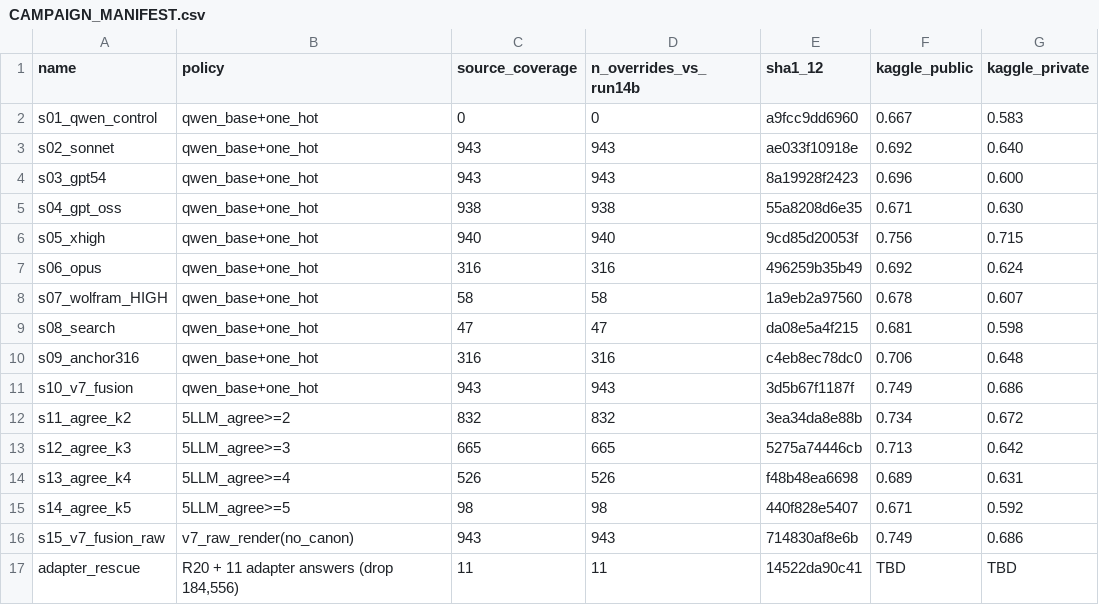
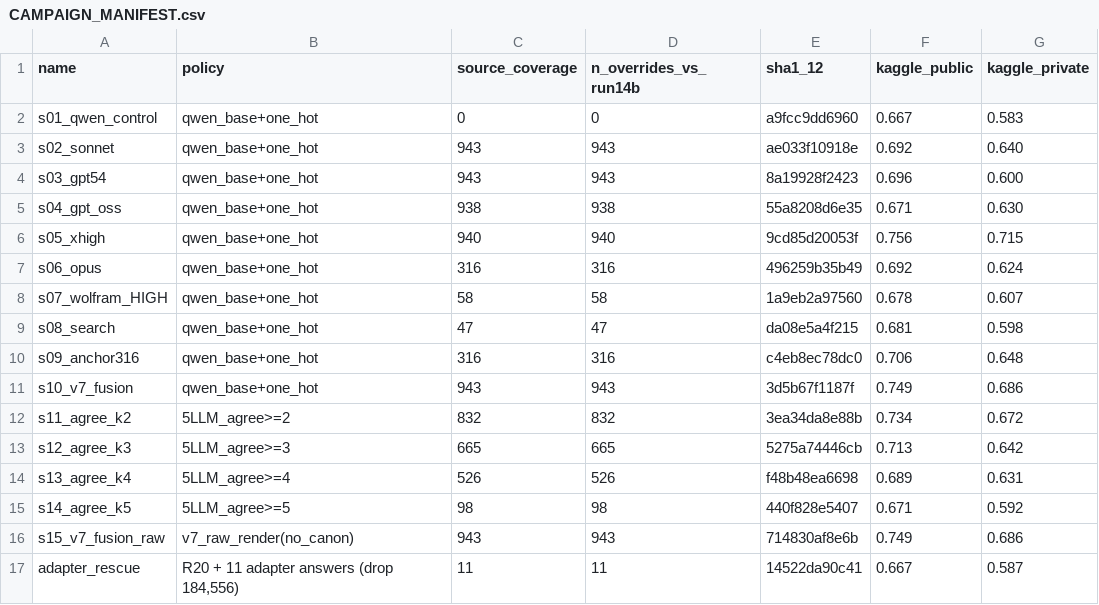
Before and after one commit to raindonovan/151B_SP26_Competition, a CSV file: submission/03_06/CAMPAIGN_MANIFEST.csv, drawn as a sheet.

```diff
--- a/submission/03_06/CAMPAIGN_MANIFEST.csv
+++ b/submission/03_06/CAMPAIGN_MANIFEST.csv
@@ -16,2 +16,2 @@ s14_agree_k5,5LLM_agree>=5,98,98,440f828e5407,0.671,0.592
 s15_v7_fusion_raw,v7_raw_render(no_canon),943,943,714830af8e6b,0.749,0.686
-adapter_rescue,"R20 + 11 adapter answers (drop 184,556)",11,11,14522da90c41,TBD,TBD
+adapter_rescue,"R20 + 11 adapter answers (drop 184,556)",11,11,14522da90c41,0.667,0.587
```
Also changed, not shown: 11 other files.
